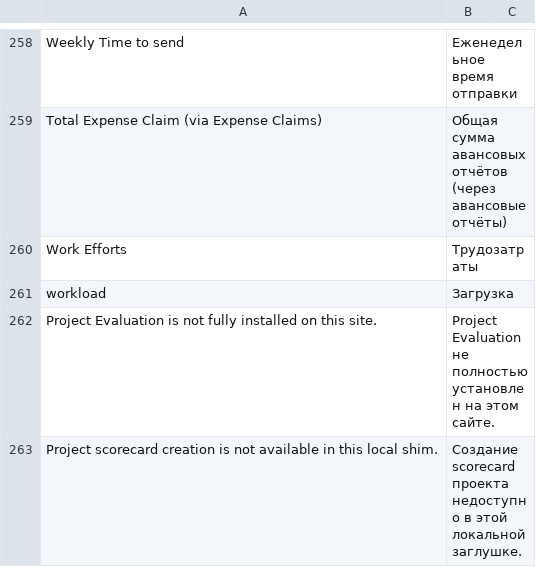
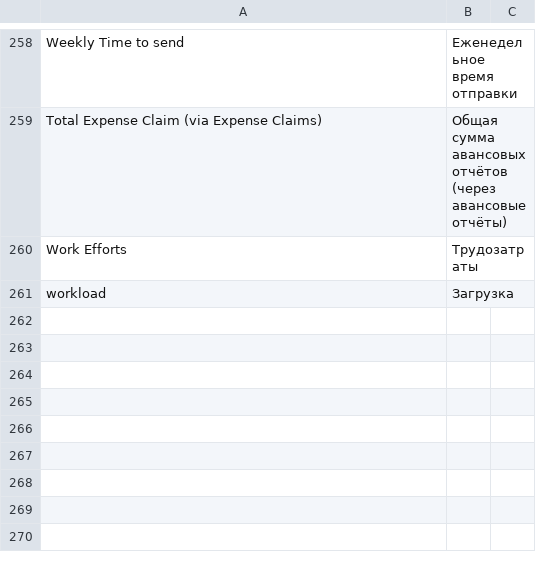
Before and after one commit to Dinext-pro/dinext-project-evaluation, a CSV file: dinext_project_evaluation/translations/ru.csv, drawn as a sheet; only a part is shown, gaps mark what is left out; the diff names each change by its address in the sheet, - before the commit and + after, or states it on an @@ line.

Commit message:
Revert "fix(i18n): English __() sources + ru.csv (ISS-2026-02952)"
This reverts commit f49878364d6173ecd3b23ea936e55b1b46c2054d.

```diff
--- a/dinext_project_evaluation/translations/ru.csv
+++ b/dinext_project_evaluation/translations/ru.csv
-row 262: Project Evaluation is not fully installed on this site. | Project Evaluation не полностью установлен на этом сайте.
-row 263: Project scorecard creation is not available in this local shim. | Создание scorecard проекта недоступно в этой локальной заглушке.
```
